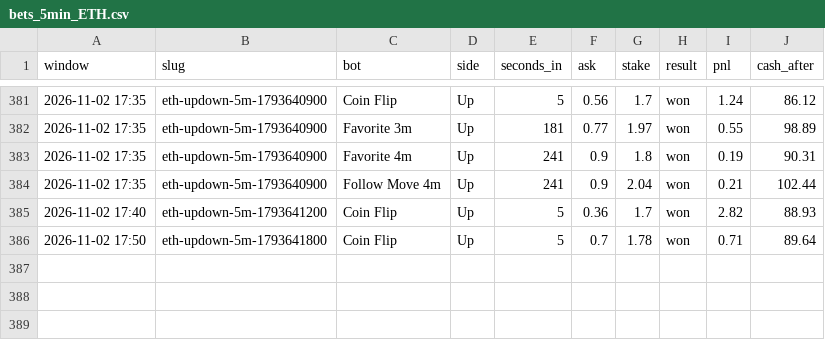
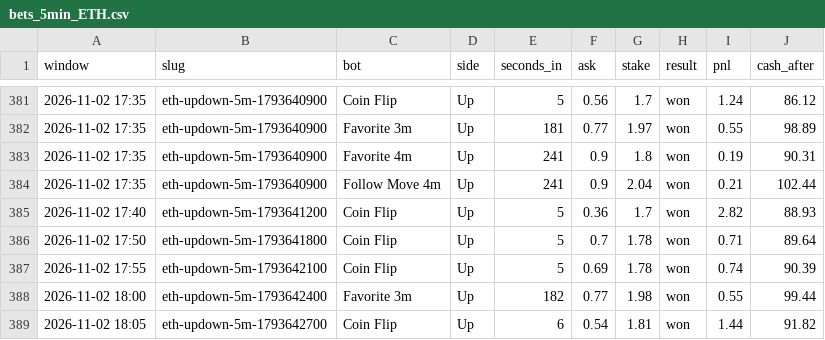
Before and after one commit to skeatonbeat-bot/bot-lab, a CSV file: live/bets_5min_ETH.csv, drawn as a sheet; only a part is shown, gaps mark what is left out; the diff names each change by its address in the sheet, - before the commit and + after, or states it on an @@ line.

```diff
--- a/live/bets_5min_ETH.csv
+++ b/live/bets_5min_ETH.csv
+row 387: 2026-11-02 17:55 | eth-updown-5m-1793642100 | Coin Flip | Up | 5 | 0.69 | 1.78 | won | 0.74 | 90.39
+row 388: 2026-11-02 18:00 | eth-updown-5m-1793642400 | Favorite 3m | Up | 182 | 0.77 | 1.98 | won | 0.55 | 99.44
+row 389: 2026-11-02 18:05 | eth-updown-5m-1793642700 | Coin Flip | Up | 6 | 0.54 | 1.81 | won | 1.44 | 91.82
```
Also changed, not shown: live/bets_5min.csv, live/bets_5min_DOGE.csv, 12 other files.
